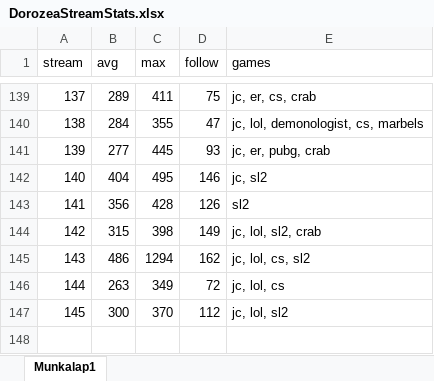
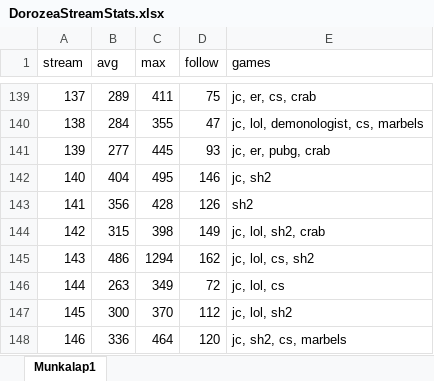
Before and after one commit to balintkardos/ChatlogDorozea, an Excel workbook: DorozeaStreamStats.xlsx, sheet Munkalap1, drawn as a sheet; only a part is shown, gaps mark what is left out; values as stored, in another font and other column widths than the file's, no borders; charts and pictures not drawn; the diff names each change by its address in the sheet, - before the commit and + after, or states it on an @@ line.

```diff
--- a/DorozeaStreamStats.xlsx (sheet Munkalap1)
+++ b/DorozeaStreamStats.xlsx (sheet Munkalap1)
-E142 (games): jc, sl2
+E142 (games): jc, sh2
-E143 (games): sl2
+E143 (games): sh2
-E144 (games): jc, lol, sl2, crab
+E144 (games): jc, lol, sh2, crab
-E145 (games): jc, lol, cs, sl2
+E145 (games): jc, lol, cs, sh2
-E147 (games): jc, lol, sl2
+E147 (games): jc, lol, sh2
+row 148: 146 | 336 | 464 | 120 | jc, sh2, cs, marbels
```
Also changed, not shown: 5 other files.
